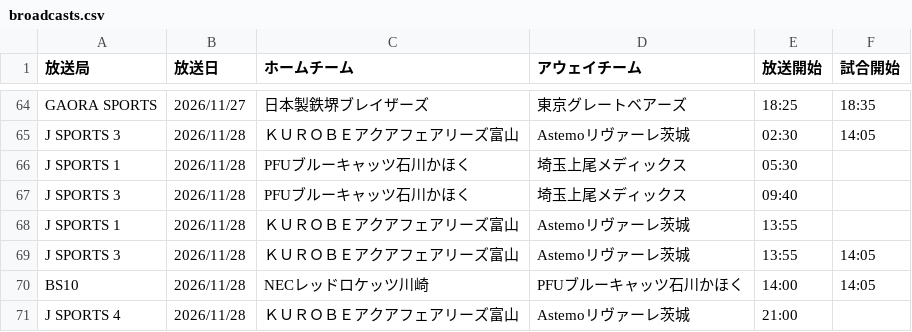
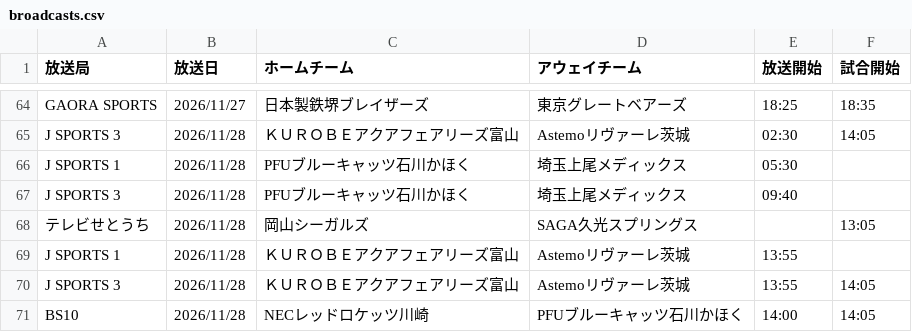
Before and after one commit to shinhighkou-spec/svleague-broadcast-tracke, a CSV file: data/broadcasts.csv, drawn as a sheet; only a part is shown, gaps mark what is left out; the shorter side is filled out with more unchanged rows.

```diff
--- a/data/broadcasts.csv
+++ b/data/broadcasts.csv
@@ -67,2 +67,3 @@ J SPORTS 1,2026/11/28,PFUブルーキャッツ石川かほく,埼玉上尾メデ
 J SPORTS 3,2026/11/28,PFUブルーキャッツ石川かほく,埼玉上尾メディックス,09:40,
+テレビせとうち,2026/11/28,岡山シーガルズ,SAGA久光スプリングス,,13:05
 J SPORTS 1,2026/11/28,ＫＵＲＯＢＥアクアフェアリーズ富山,Astemoリヴァーレ茨城,13:55,
```
Also changed, not shown: 3 other files.
